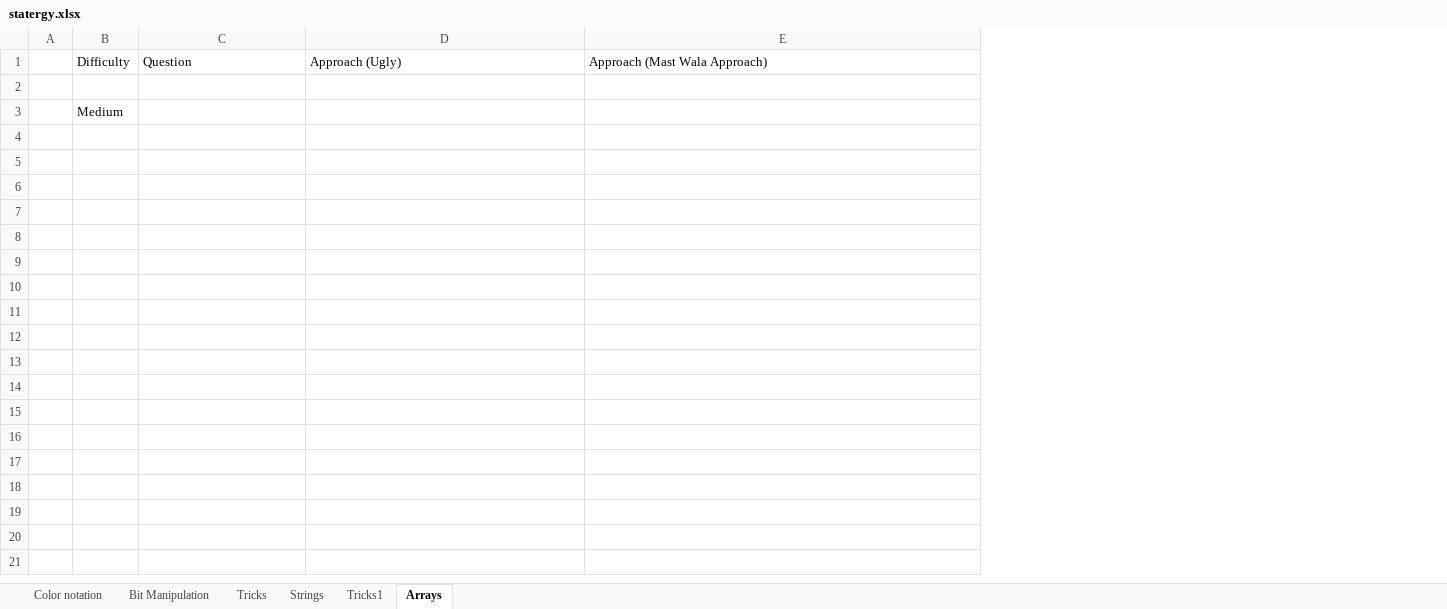
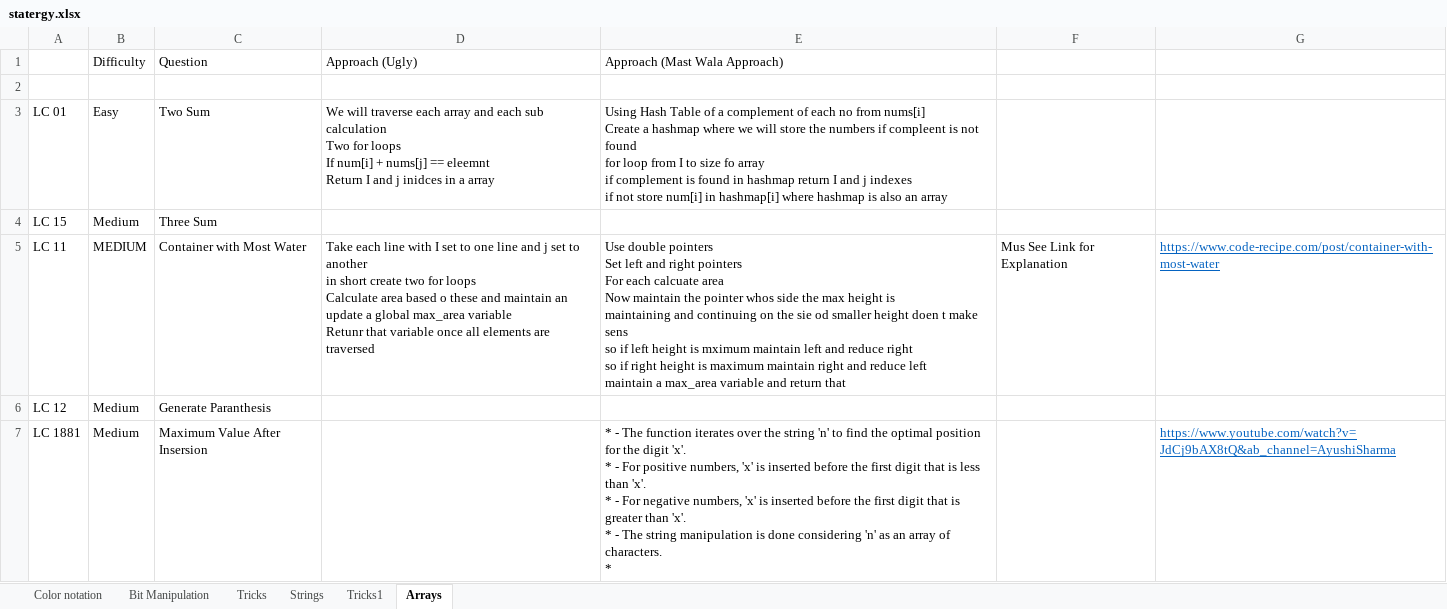
Before and after one commit to kiranj26/Leet-Code, an Excel workbook: statergy.xlsx, sheet Arrays, drawn as a sheet; values as stored, in another font and other column widths than the file's, no borders; removed rows and columns are numbered as before the commit, all else as after; ↵ is a line break in a cell; the diff names each change by its address in the sheet, - before the commit and + after, or states it on an @@ line.

```diff
--- a/statergy.xlsx (sheet Arrays)
+++ b/statergy.xlsx (sheet Arrays)
-column A, empty
+column A, row 4: LC 15
+column F, empty
+column G, empty
+row 3: LC 01 | Easy | Two Sum | We will traverse each array and each sub calculation ↵ Two for loops ↵ If num[i] + nums[j] == eleemnt ↵ Return I and j inidces in a array | Using Hash Table of a complement of each no from nums[i] ↵ Create a hashmap where we will store the numbers if compleent is not found ↵ for loop from I to size fo array ↵ if complement is found in hashmap return I and j indexes ↵ if not store num[i] in hashmap[i] where hashmap is also an array
-C4: (empty)
+C4: Three Sum
+row 5: LC 11 | MEDIUM | Container with Most Water | Take each line with I set to one line and j set to another ↵ in short create two for loops ↵ Calculate area based o these and maintain an update a global max_area variable ↵ Retunr that variable once all elements are traversed | Use double pointers ↵ Set left and right pointers ↵ For each calcuate area ↵ Now maintain the pointer whos side the max height is ↵ maintaining and continuing on the sie od smaller height doen t make sens ↵ so if left height is mximum maintain left and reduce right ↵ so if right height is maximum maintain right and reduce left ↵ maintain a max_area variable and return that | Mus See Link for Explanation | https://www.code-recipe.com/post/container-with-most-water
+row 6: LC 12 | Medium | Generate Paranthesis
+row 7: LC 1881 | Medium | Maximum Value After Insersion |  | * - The function iterates over the string 'n' to find the optimal position for the digit 'x'. ↵ * - For positive numbers, 'x' is inserted before the first digit that is less than 'x'. ↵ * - For negative numbers, 'x' is inserted before the first digit that is greater than 'x'. ↵ * - The string manipulation is done considering 'n' as an array of characters. ↵ * |  | https://www.youtube.com/watch?v=JdCj9bAX8tQ&ab_channel=AyushiSharma
```
Also changed, not shown: 5 other files.
